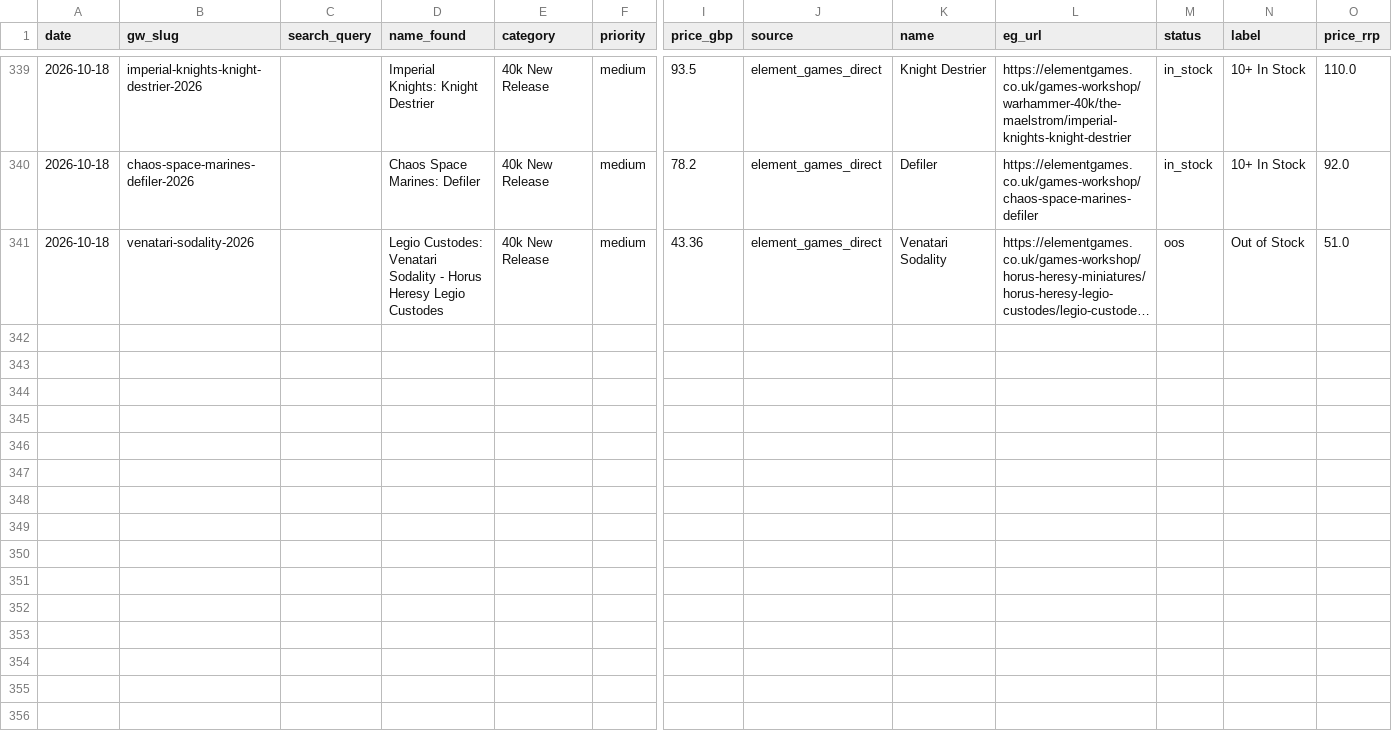
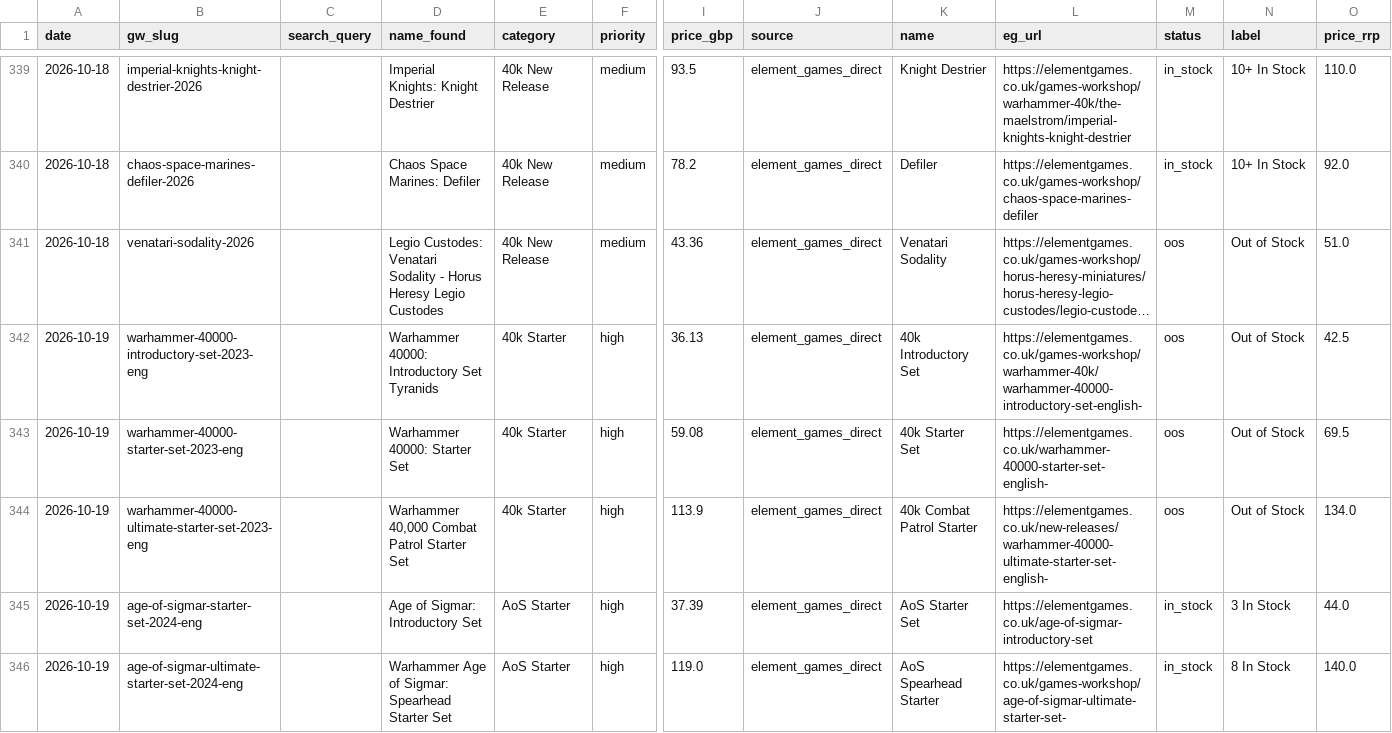
Before and after one commit to emmania1/warhammer-demand-dashboard, a CSV file: data/element_games_stock_daily.csv, drawn as a sheet; only a part is shown, gaps mark what is left out; long unchanged cells end in …; rows hold the shown columns only; the diff covers the shown part only; the diff names each change by its address in the sheet, - before the commit and + after, or states it on an @@ line.

```diff
--- a/data/element_games_stock_daily.csv
+++ b/data/element_games_stock_daily.csv
+row 342: 2026-10-19 | warhammer-40000-introductory-set-2023-eng |  | Warhammer 40000: Introductory Set Tyranids | 40k Starter | high | 36.13 | element_games_direct | 40k Introductory Set | https://elementgames.co.uk/games-workshop/warhammer-40k/warhammer-40000-introductory-set-english- | oos | Out of Stock | 42.5
+row 343: 2026-10-19 | warhammer-40000-starter-set-2023-eng |  | Warhammer 40000: Starter Set | 40k Starter | high | 59.08 | element_games_direct | 40k Starter Set | https://elementgames.co.uk/warhammer-40000-starter-set-english- | oos | Out of Stock | 69.5
+row 344: 2026-10-19 | warhammer-40000-ultimate-starter-set-2023-eng |  | Warhammer 40,000 Combat Patrol Starter Set | 40k Starter | high | 113.9 | element_games_direct | 40k Combat Patrol Starter | https://elementgames.co.uk/new-releases/warhammer-40000-ultimate-starter-set-english- | oos | Out of Stock | 134.0
+row 345: 2026-10-19 | age-of-sigmar-starter-set-2024-eng |  | Age of Sigmar: Introductory Set | AoS Starter | high | 37.39 | element_games_direct | AoS Starter Set | https://elementgames.co.uk/age-of-sigmar-introductory-set | in_stock | 3 In Stock | 44.0
+row 346: 2026-10-19 | age-of-sigmar-ultimate-starter-set-2024-eng |  | Warhammer Age of Sigmar: Spearhead Starter Set | AoS Starter | high | 119.0 | element_games_direct | AoS Spearhead Starter | https://elementgames.co.uk/games-workshop/age-of-sigmar-ultimate-starter-set- | in_stock | 8 In Stock | 140.0
```
Also changed, not shown: 5 added rows elsewhere in this file, data/gw_paint_stock_regions_summary.csv, data/gw_storefinder_country.csv, 31 other files.
